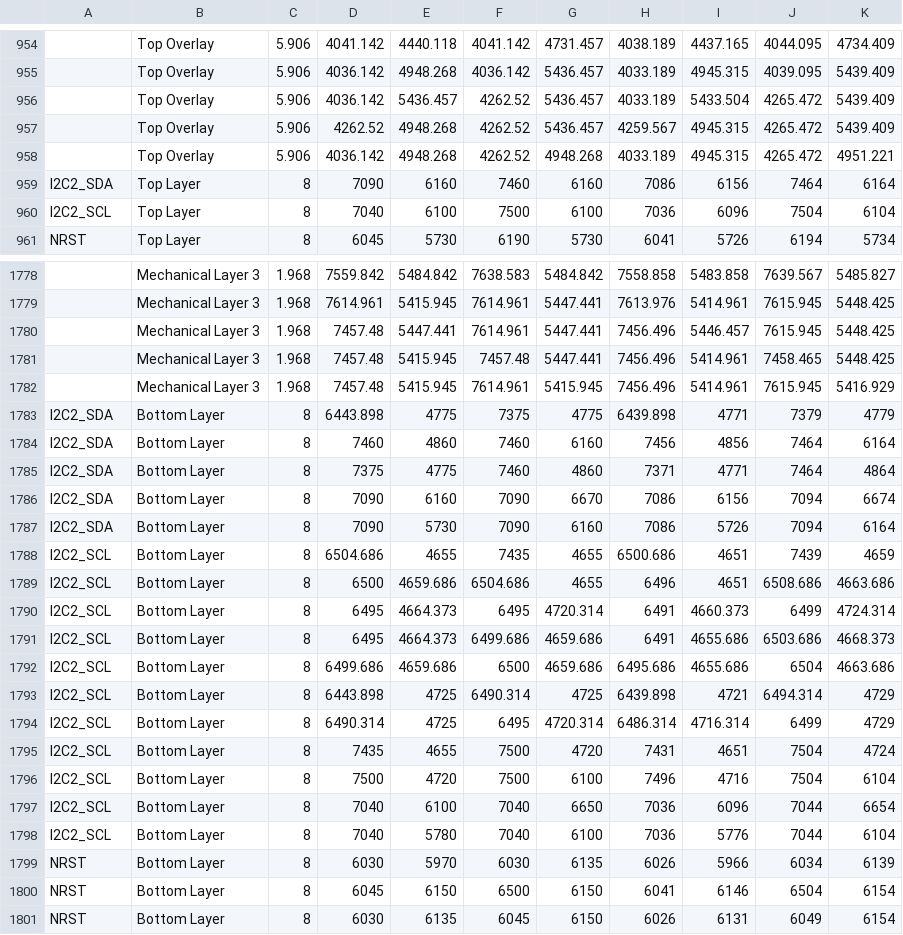
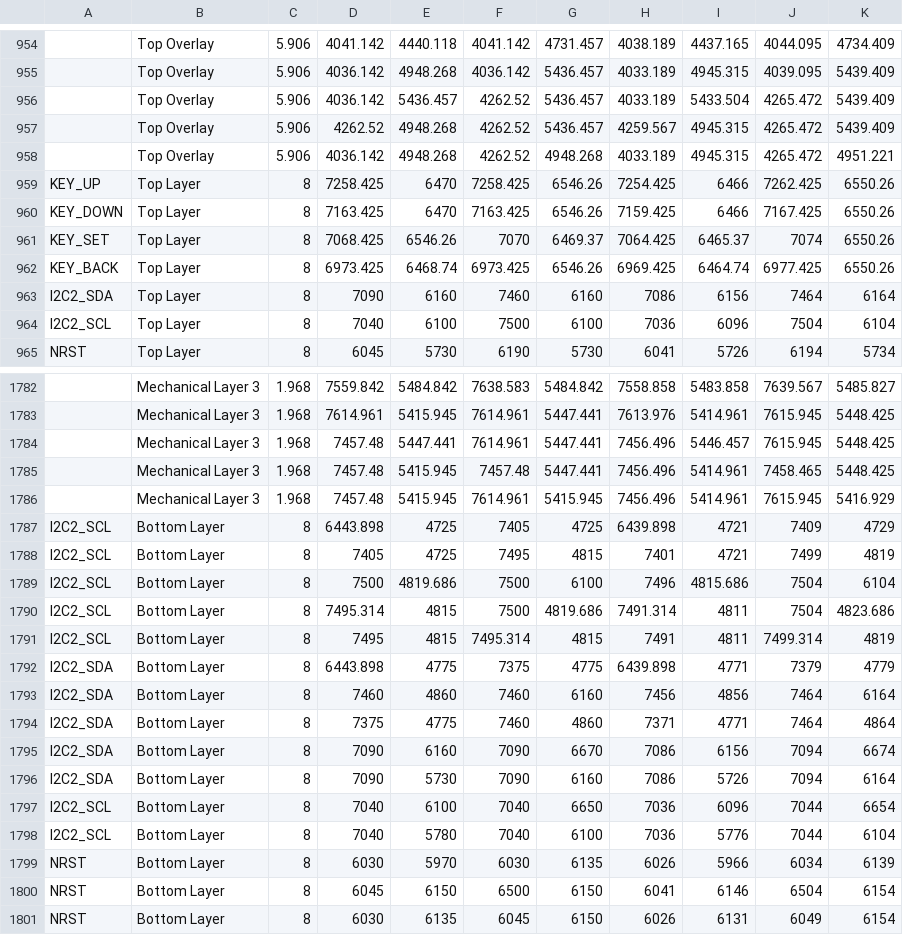
Before and after one commit to mohammadhpp/Datalogger-RevA, a TSV file: AI_BOARD_COLLISION_SNAPSHOT_T23.tsv, drawn as a sheet; only a part is shown, gaps mark what is left out; removed rows and columns are numbered as before the commit, all else as after; the diff names each change by its address in the sheet, - before the commit and + after, or states it on an @@ line.

Commit message:
Auto checkpoint 2026-09-14 20:03:23 | 1 file(s): AI_BOARD_COLLISION_SNAPSHOT_T23.tsv

```diff
--- a/AI_BOARD_COLLISION_SNAPSHOT_T23.tsv
+++ b/AI_BOARD_COLLISION_SNAPSHOT_T23.tsv
+row 959: KEY_UP | Top Layer | 8 | 7258.425 | 6470 | 7258.425 | 6546.26 | 7254.425 | 6466 | 7262.425 | 6550.26
+row 960: KEY_DOWN | Top Layer | 8 | 7163.425 | 6470 | 7163.425 | 6546.26 | 7159.425 | 6466 | 7167.425 | 6550.26
+row 961: KEY_SET | Top Layer | 8 | 7068.425 | 6546.26 | 7070 | 6469.37 | 7064.425 | 6465.37 | 7074 | 6550.26
+row 962: KEY_BACK | Top Layer | 8 | 6973.425 | 6468.74 | 6973.425 | 6546.26 | 6969.425 | 6464.74 | 6977.425 | 6550.26
+row 1787: I2C2_SCL | Bottom Layer | 8 | 6443.898 | 4725 | 7405 | 4725 | 6439.898 | 4721 | 7409 | 4729
+row 1788: I2C2_SCL | Bottom Layer | 8 | 7405 | 4725 | 7495 | 4815 | 7401 | 4721 | 7499 | 4819
+row 1789: I2C2_SCL | Bottom Layer | 8 | 7500 | 4819.686 | 7500 | 6100 | 7496 | 4815.686 | 7504 | 6104
+row 1790: I2C2_SCL | Bottom Layer | 8 | 7495.314 | 4815 | 7500 | 4819.686 | 7491.314 | 4811 | 7504 | 4823.686
+row 1791: I2C2_SCL | Bottom Layer | 8 | 7495 | 4815 | 7495.314 | 4815 | 7491 | 4811 | 7499.314 | 4819
-row 1788: I2C2_SCL | Bottom Layer | 8 | 6504.686 | 4655 | 7435 | 4655 | 6500.686 | 4651 | 7439 | 4659
-row 1789: I2C2_SCL | Bottom Layer | 8 | 6500 | 4659.686 | 6504.686 | 4655 | 6496 | 4651 | 6508.686 | 4663.686
-row 1790: I2C2_SCL | Bottom Layer | 8 | 6495 | 4664.373 | 6495 | 4720.314 | 6491 | 4660.373 | 6499 | 4724.314
-row 1791: I2C2_SCL | Bottom Layer | 8 | 6495 | 4664.373 | 6499.686 | 4659.686 | 6491 | 4655.686 | 6503.686 | 4668.373
-row 1792: I2C2_SCL | Bottom Layer | 8 | 6499.686 | 4659.686 | 6500 | 4659.686 | 6495.686 | 4655.686 | 6504 | 4663.686
-row 1793: I2C2_SCL | Bottom Layer | 8 | 6443.898 | 4725 | 6490.314 | 4725 | 6439.898 | 4721 | 6494.314 | 4729
-row 1794: I2C2_SCL | Bottom Layer | 8 | 6490.314 | 4725 | 6495 | 4720.314 | 6486.314 | 4716.314 | 6499 | 4729
-row 1795: I2C2_SCL | Bottom Layer | 8 | 7435 | 4655 | 7500 | 4720 | 7431 | 4651 | 7504 | 4724
-row 1796: I2C2_SCL | Bottom Layer | 8 | 7500 | 4720 | 7500 | 6100 | 7496 | 4716 | 7504 | 6104
```
